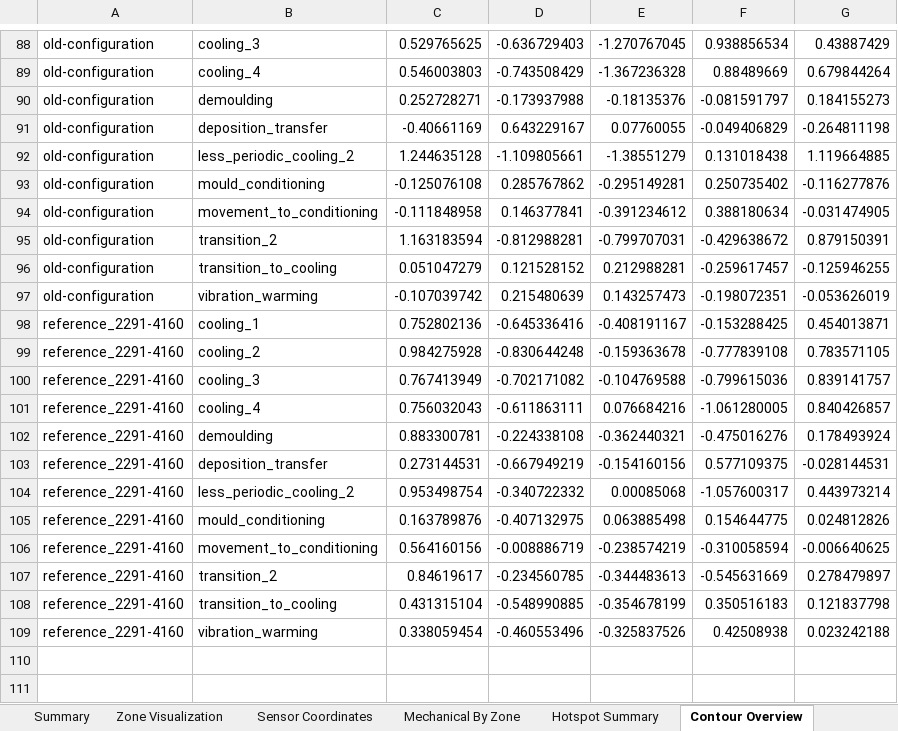
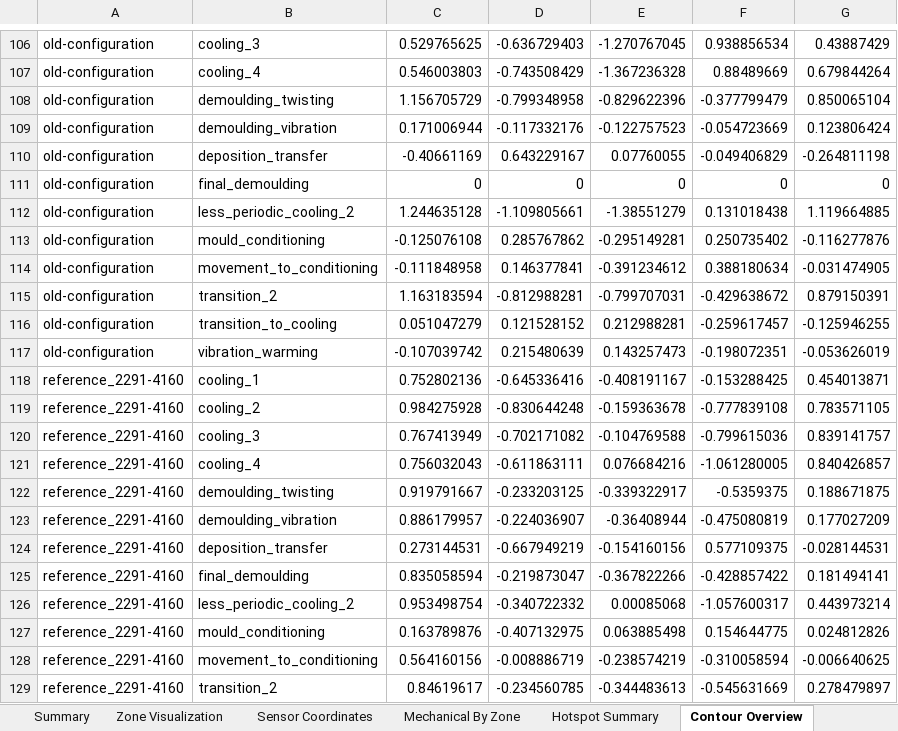
Before and after one commit to burkardj91/CHoNova---Data-Handling, an Excel workbook: outputs/aasted3_run_comparison/summary/aasted3_reference_based_comparison_summary.xlsx, sheet Contour Overview, drawn as a sheet; only a part is shown, gaps mark what is left out; the shorter side is filled out with more unchanged rows; values as stored, in another font and other column widths than the file's, no borders; charts and pictures not drawn; removed rows and columns are numbered as before the commit, all else as after; the diff covers the shown part only; the diff names each change by its address in the sheet, - before the commit and + after, or states it on an @@ line.

Commit message:
Add Aasted detachment hooks and demoulding subphases

```diff
--- a/outputs/aasted3_run_comparison/summary/aasted3_reference_based_comparison_summary.xlsx (sheet Contour Overview)
+++ b/outputs/aasted3_run_comparison/summary/aasted3_reference_based_comparison_summary.xlsx (sheet Contour Overview)
-row 90: old-configuration | demoulding | 0.252728271 | -0.173937988 | -0.18135376 | -0.081591797 | 0.184155273
+row 108: old-configuration | demoulding_twisting | 1.156705729 | -0.799348958 | -0.829622396 | -0.377799479 | 0.850065104
+row 109: old-configuration | demoulding_vibration | 0.171006944 | -0.117332176 | -0.122757523 | -0.054723669 | 0.123806424
+row 111: old-configuration | final_demoulding | 0 | 0 | 0 | 0 | 0
-row 102: reference_2291-4160 | demoulding | 0.883300781 | -0.224338108 | -0.362440321 | -0.475016276 | 0.178493924
+row 122: reference_2291-4160 | demoulding_twisting | 0.919791667 | -0.233203125 | -0.339322917 | -0.5359375 | 0.188671875
+row 123: reference_2291-4160 | demoulding_vibration | 0.886179957 | -0.224036907 | -0.36408944 | -0.475080819 | 0.177027209
+row 125: reference_2291-4160 | final_demoulding | 0.835058594 | -0.219873047 | -0.367822266 | -0.428857422 | 0.181494141
```
Also changed, not shown: 18 added rows elsewhere in this sheet, sheet Mechanical By Zone, sheet Hotspot Summary, sheet Zone Visualization, sheet Read Me, charts or pictures, outputs/aasted3_run_comparison/aasted3_pattern_detected_hotspot_report_v2.xlsx, outputs/aasted3_run_comparison/aasted3_pattern_detected_hotspot_report_with_ultrasound_figures.xlsx, 24 other files.
